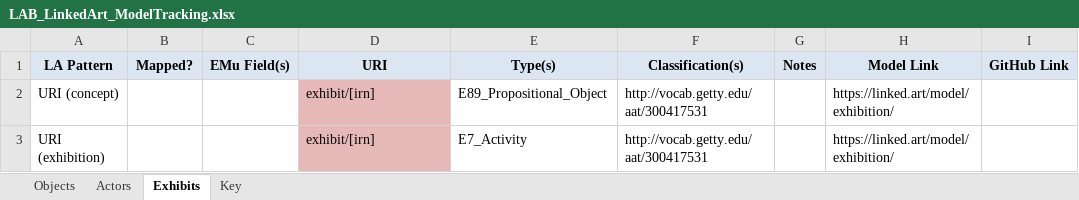
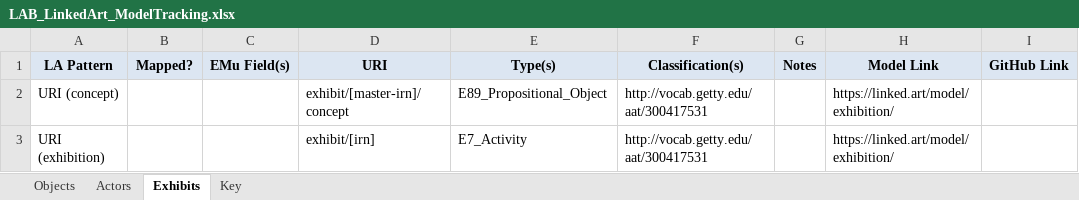
Before and after one commit to IMAmuseum/LinkedArt, an Excel workbook: Documentation/LAB_LinkedArt_ModelTracking.xlsx, sheet Exhibits, drawn as a sheet; values as stored, in another font and other column widths than the file's, no borders; the diff names each change by its address in the sheet, - before the commit and + after, or states it on an @@ line.

Commit message:
Update LAB_LinkedArt_ModelTracking.xlsx

```diff
--- a/Documentation/LAB_LinkedArt_ModelTracking.xlsx (sheet Exhibits)
+++ b/Documentation/LAB_LinkedArt_ModelTracking.xlsx (sheet Exhibits)
-D2 (URI): exhibit/[irn]
+D2 (URI): exhibit/[master-irn]/concept
-D2:D3 fill: #E6B9B8
+D2:D3 fill: none
```
